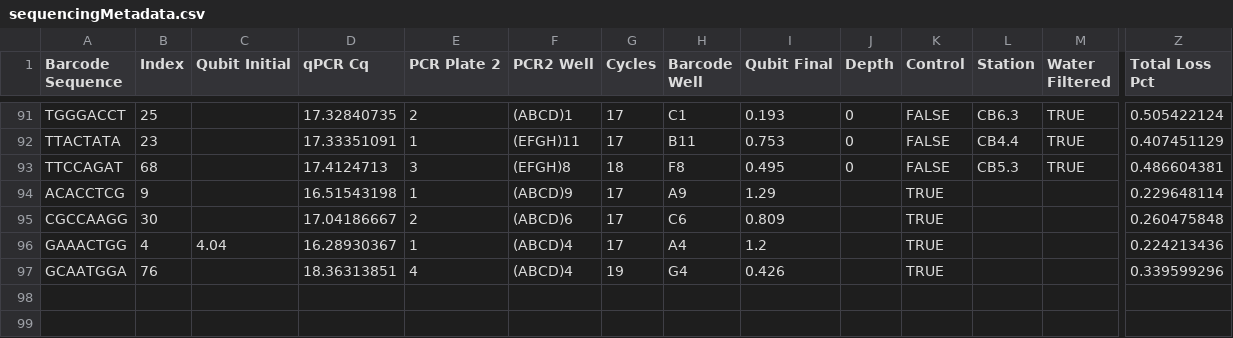
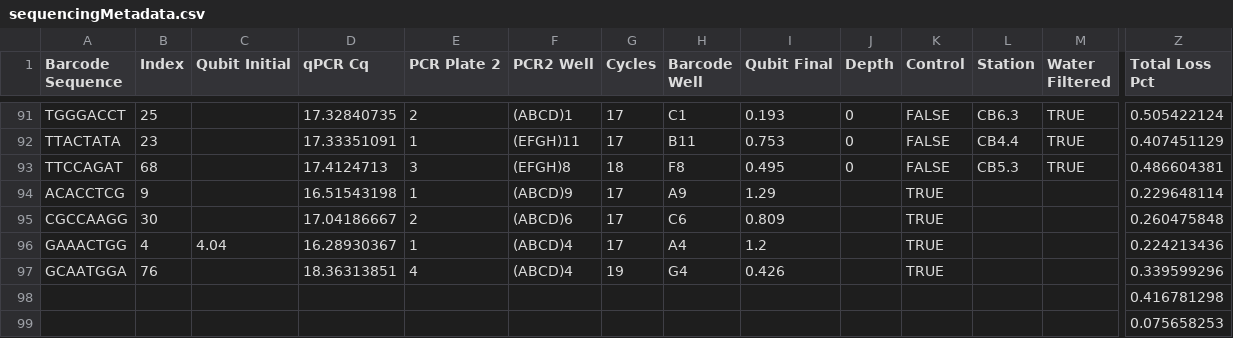
Before and after one commit to karoraw1/maeveScripts, a CSV file: data/sequencingMetadata.csv, drawn as a sheet; only a part is shown, gaps mark what is left out; rows hold the shown columns only; the diff names each change by its address in the sheet, - before the commit and + after, or states it on an @@ line.

```diff
--- a/data/sequencingMetadata.csv
+++ b/data/sequencingMetadata.csv
+row 98:  |  |  |  |  |  |  |  |  |  |  |  |  | 0.416781298
+row 99:  |  |  |  |  |  |  |  |  |  |  |  |  | 0.075658253
```
Also changed, not shown: data/top_species_names.csv, 5 other files.
